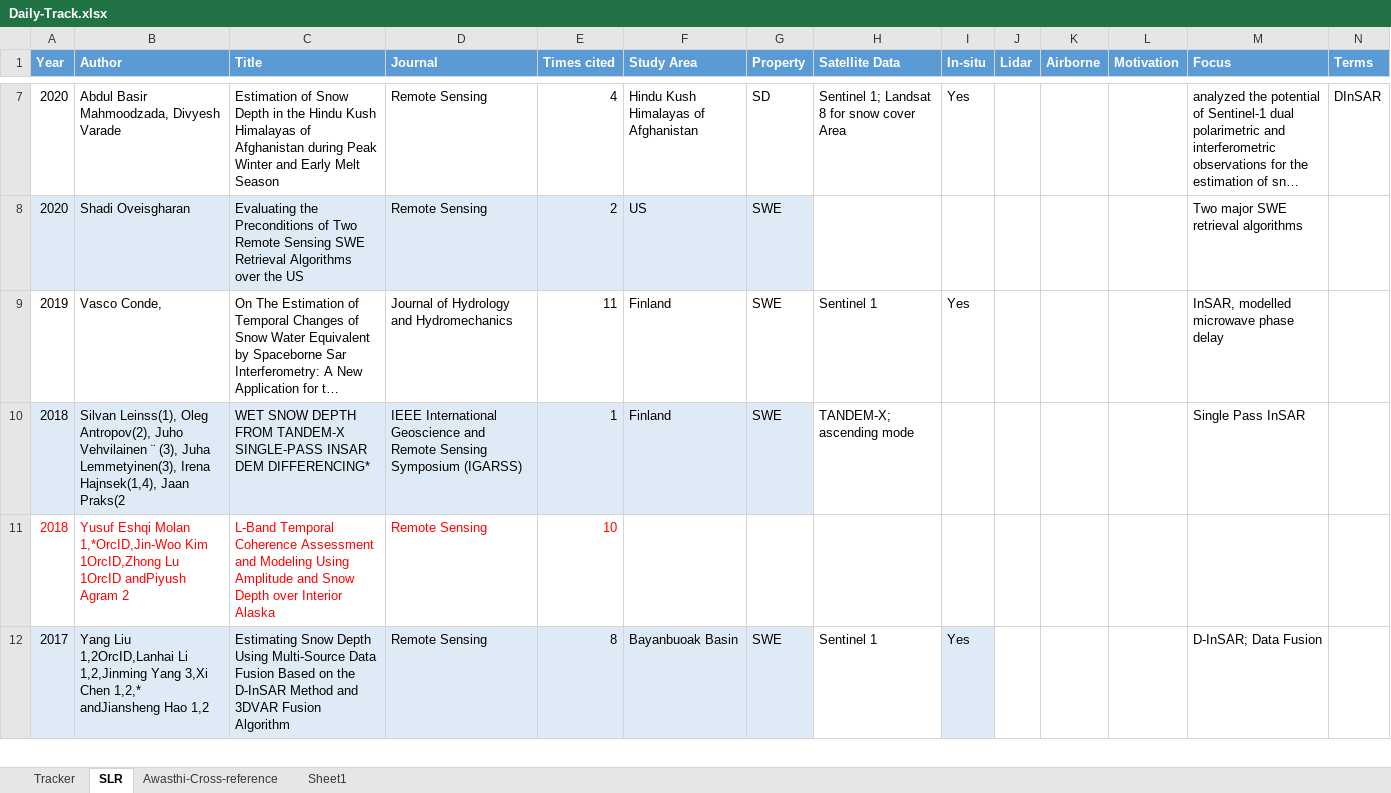
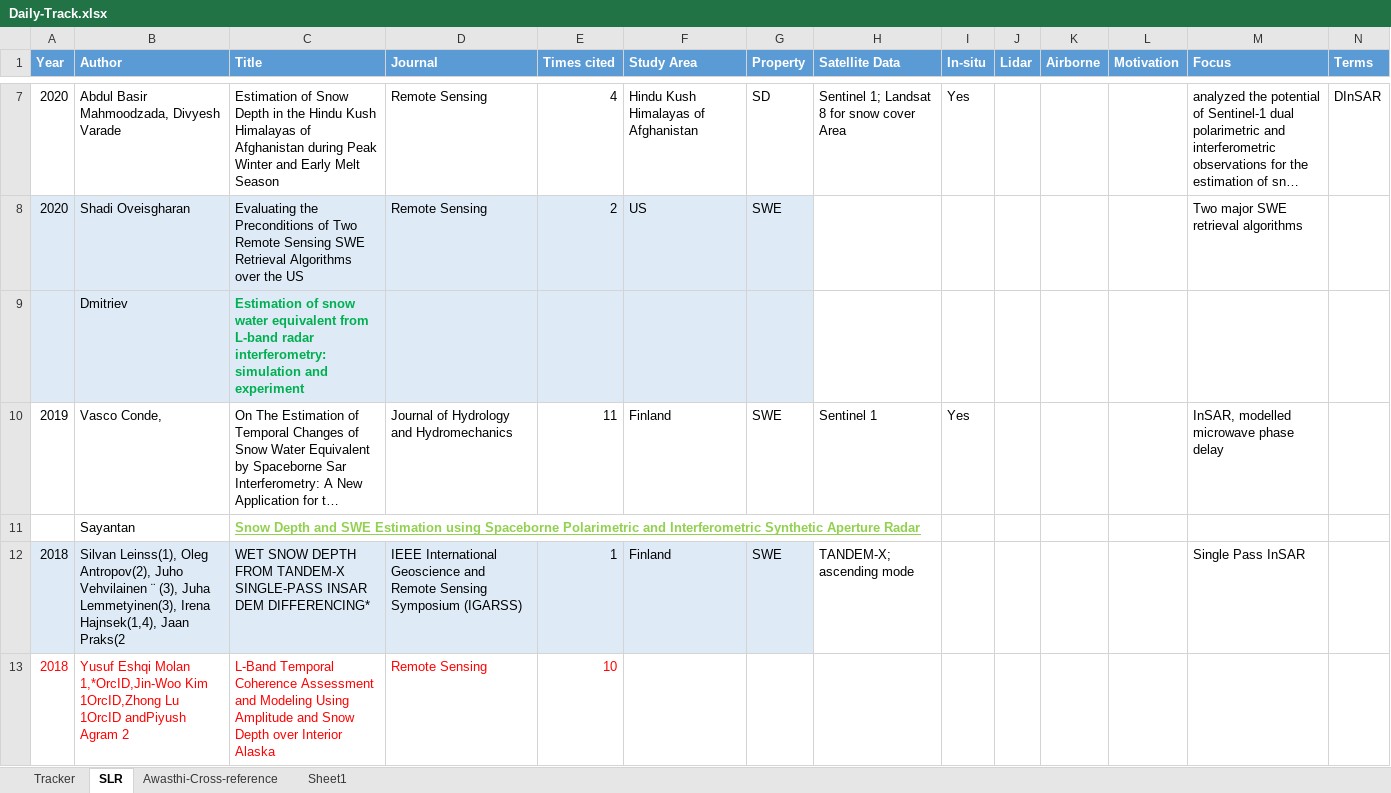
Before and after one commit to Surfix/DhP, an Excel workbook: Daily-Track.xlsx, sheet SLR, drawn as a sheet; only a part is shown, gaps mark what is left out; the shorter side is filled out with more unchanged rows; long unchanged cells end in …; values as stored, in another font and other column widths than the file's, no borders; rows hold the shown columns only; the diff names each change by its address in the sheet, - before the commit and + after, or states it on an @@ line.

Commit message:
Research update

```diff
--- a/Daily-Track.xlsx (sheet SLR)
+++ b/Daily-Track.xlsx (sheet SLR)
+row 9:  | Dmitriev | Estimation of snow water equivalent from L-band radar interferometry: simulation and experiment
+row 11:  | Sayantan | Snow Depth and SWE Estimation using Spaceborne Polarimetric and Interferometric Synthetic Aperture Radar
```
Also changed, not shown: sheet Tracker.
